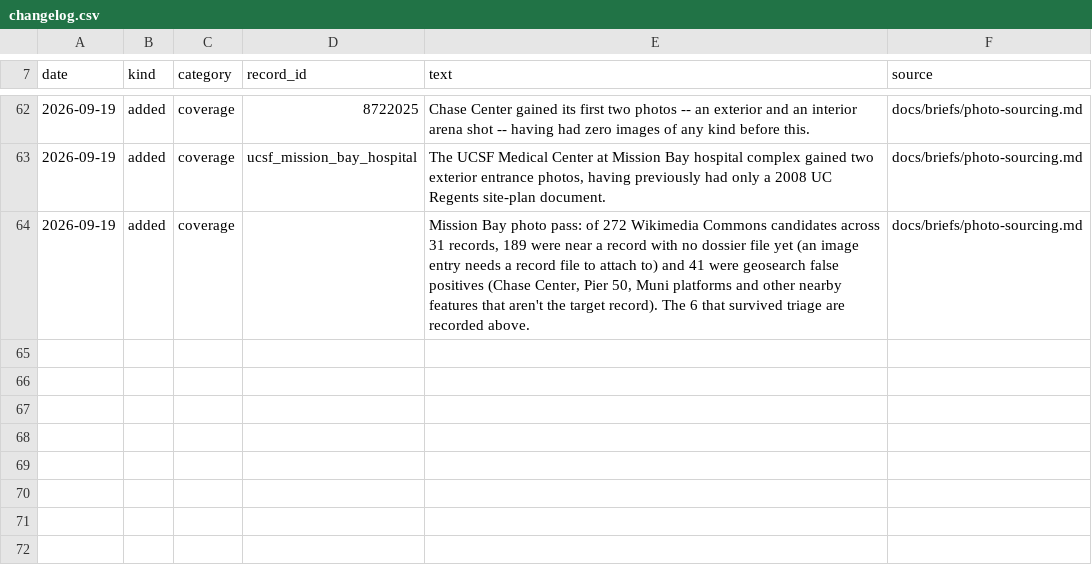
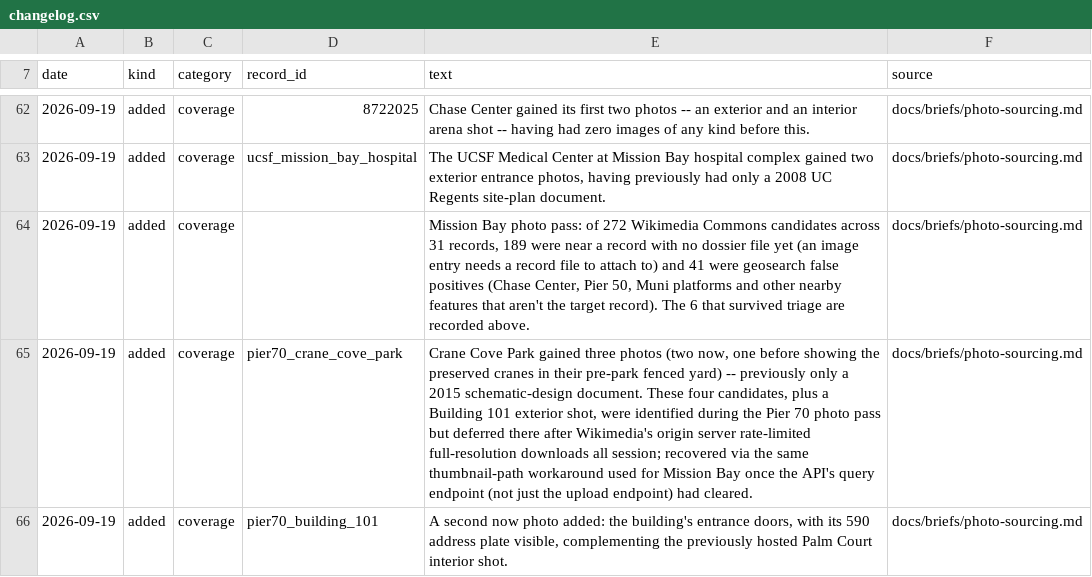
Before and after one commit to pierandpoint/record, a CSV file: data/changelog.csv, drawn as a sheet; only a part is shown, gaps mark what is left out; the diff names each change by its address in the sheet, - before the commit and + after, or states it on an @@ line.

```diff
--- a/data/changelog.csv
+++ b/data/changelog.csv
+row 65: 2026-09-19 | added | coverage | pier70_crane_cove_park | Crane Cove Park gained three photos (two now, one before showing the preserved cranes in their pre-park fenced yard) -- previously only a 2015 schematic-design document. These four candidates, plus a Building 101 exterior shot, were identified during the Pier 70 photo pass but deferred there after Wikimedia's origin server rate-limited full-resolution downloads all session; recovered via the same thumbnail-path workaround used for Mission Bay once the API's query endpoint (not just the upload endpoint) had cleared. | docs/briefs/photo-sourcing.md
+row 66: 2026-09-19 | added | coverage | pier70_building_101 | A second now photo added: the building's entrance doors, with its 590 address plate visible, complementing the previously hosted Palm Court interior shot. | docs/briefs/photo-sourcing.md
```
Also changed, not shown: 13 other files.
